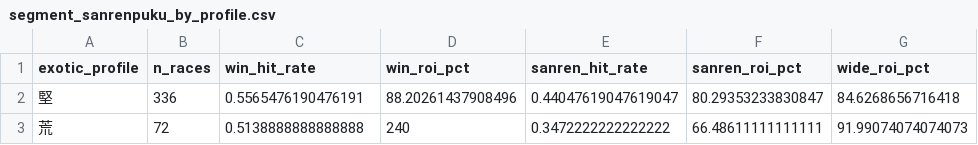
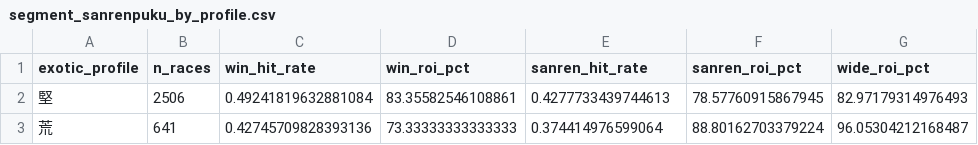
Before and after one commit to AlphaScript-kyoto/sonoda-keiba-program, a CSV file: r_analysis/output/tables/segment_sanrenpuku_by_profile.csv, drawn as a sheet.

```diff
--- a/r_analysis/output/tables/segment_sanrenpuku_by_profile.csv
+++ b/r_analysis/output/tables/segment_sanrenpuku_by_profile.csv
@@ -1,3 +1,3 @@
 exotic_profile,n_races,win_hit_rate,win_roi_pct,sanren_hit_rate,sanren_roi_pct,wide_roi_pct
-堅,336,0.5565476190476191,88.20261437908496,0.44047619047619047,80.29353233830847,84.6268656716418
-荒,72,0.5138888888888888,240,0.3472222222222222,66.48611111111111,91.99074074074073
+堅,2506,0.49241819632881084,83.35582546108861,0.4277733439744613,78.57760915867945,82.97179314976493
+荒,641,0.42745709828393136,73.33333333333333,0.374414976599064,88.80162703379224,96.05304212168487
```
Also changed, not shown: r_analysis/output/tables/segment_by_confidence.csv, r_analysis/output/tables/segment_by_exotic_confidence.csv, 31 other files.
